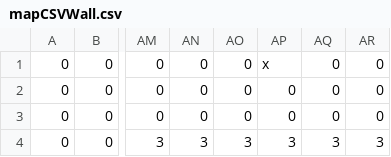
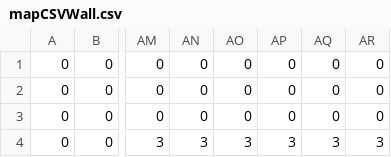
Before and after one commit to Trickli-bit/EF_Woche_Pygames, a CSV file: Main/mapCSVWall.csv, drawn as a sheet; only a part is shown, gaps mark what is left out; the diff names each change by its address in the sheet, - before the commit and + after, or states it on an @@ line.

```diff
--- a/Main/mapCSVWall.csv
+++ b/Main/mapCSVWall.csv
-AP1: x
+AP1: 0
```
Also changed, not shown: 2 other files.
